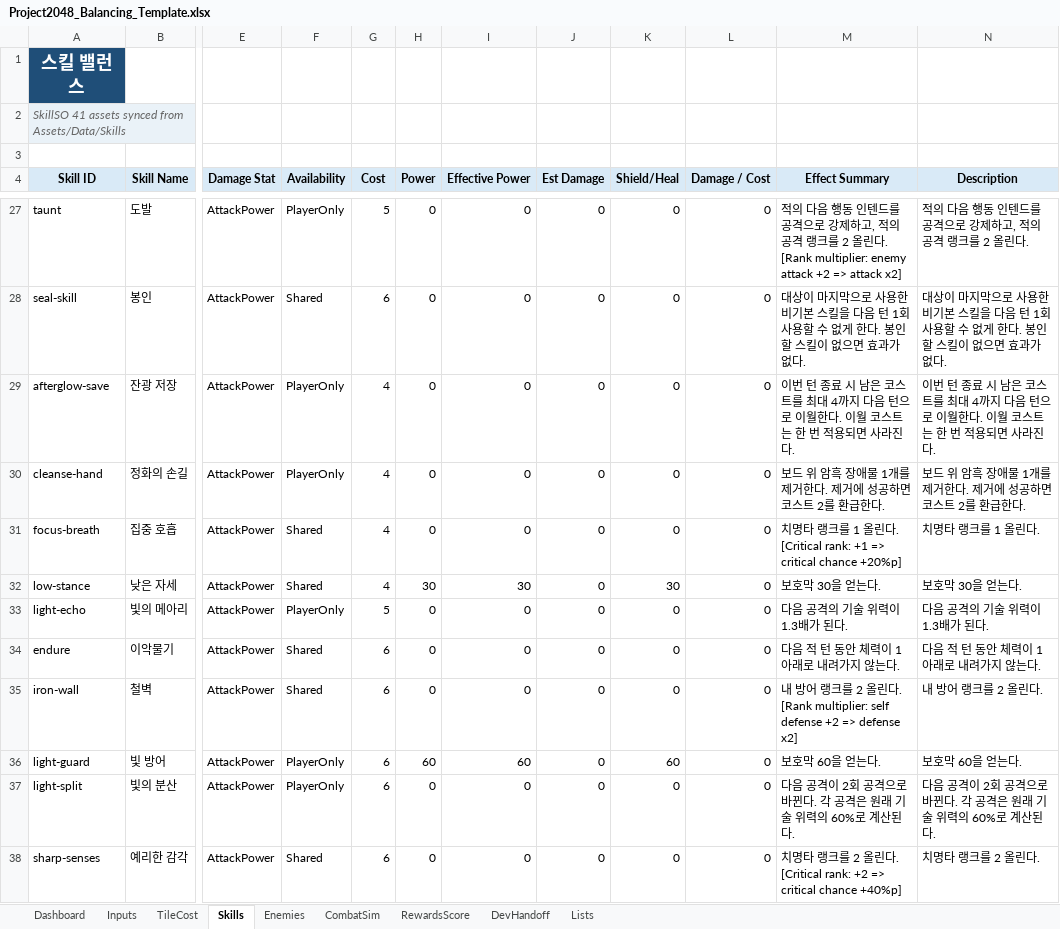
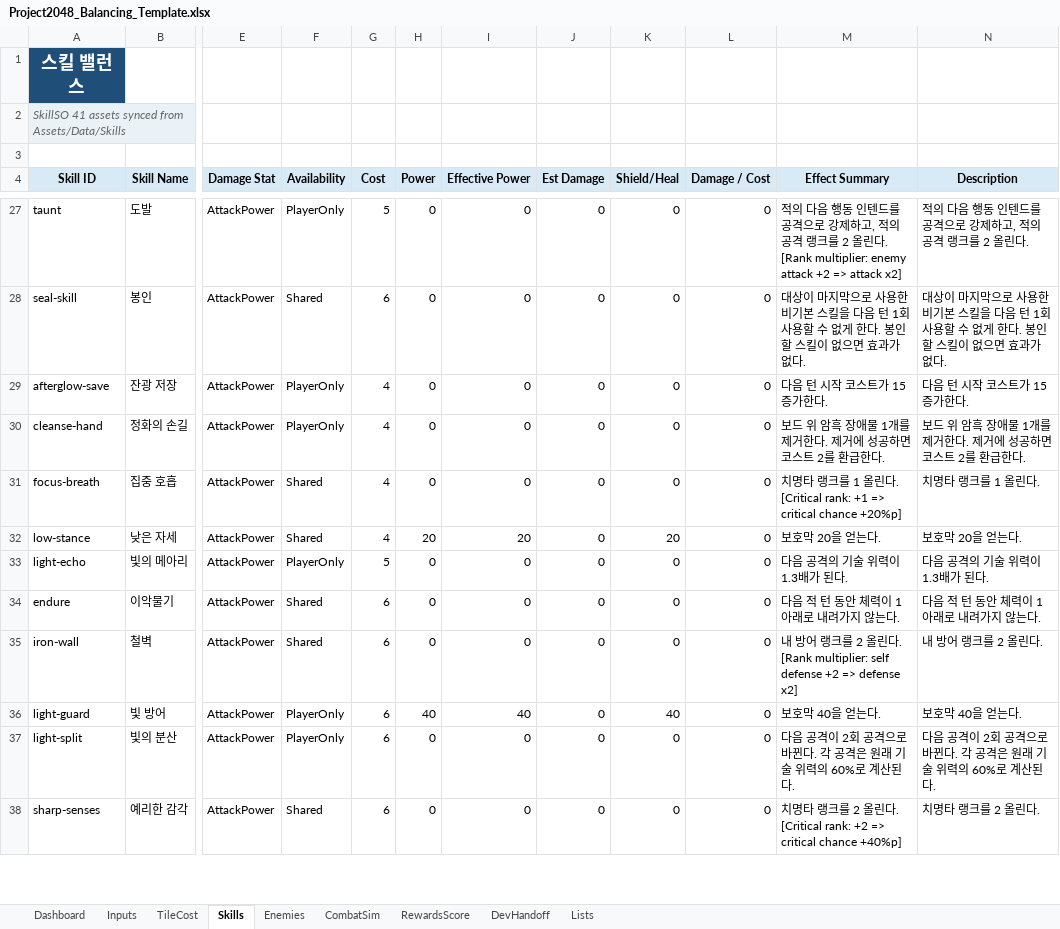
Before and after one commit to ExP-RookieChallenge-26-1/Team6-Project, an Excel workbook: Project 2048/Docs/Project2048_Balancing_Template.xlsx, sheet Skills, drawn as a sheet; only a part is shown, gaps mark what is left out; values as stored, in another font and other column widths than the file's, no borders; conditional formats and table styles not drawn; the diff names each change by its address in the sheet, - before the commit and + after, or states it on an @@ line.

Commit message:
fix: tune starter skill balance

```diff
--- a/Project 2048/Docs/Project2048_Balancing_Template.xlsx (sheet Skills)
+++ b/Project 2048/Docs/Project2048_Balancing_Template.xlsx (sheet Skills)
-M29 (Effect Summary): 이번 턴 종료 시 남은 코스트를 최대 4까지 다음 턴으로 이월한다. 이월 코스트는 한 번 적용되면 사라진다.
+M29 (Effect Summary): 다음 턴 시작 코스트가 15 증가한다.
-N29 (Description): 이번 턴 종료 시 남은 코스트를 최대 4까지 다음 턴으로 이월한다. 이월 코스트는 한 번 적용되면 사라진다.
+N29 (Description): 다음 턴 시작 코스트가 15 증가한다.
-H32 (Power): 30
+H32 (Power): 20
-I32 (Effective Power): 30
+I32 (Effective Power): 20
-K32 (Shield/Heal): 30
+K32 (Shield/Heal): 20
-M32 (Effect Summary): 보호막 30을 얻는다.
+M32 (Effect Summary): 보호막 20을 얻는다.
-N32 (Description): 보호막 30을 얻는다.
+N32 (Description): 보호막 20을 얻는다.
-H36 (Power): 60
+H36 (Power): 40
-I36 (Effective Power): 60
+I36 (Effective Power): 40
-K36 (Shield/Heal): 60
+K36 (Shield/Heal): 40
-M36 (Effect Summary): 보호막 60을 얻는다.
+M36 (Effect Summary): 보호막 40을 얻는다.
-N36 (Description): 보호막 60을 얻는다.
+N36 (Description): 보호막 40을 얻는다.
```
Also changed, not shown: 8 other files.
